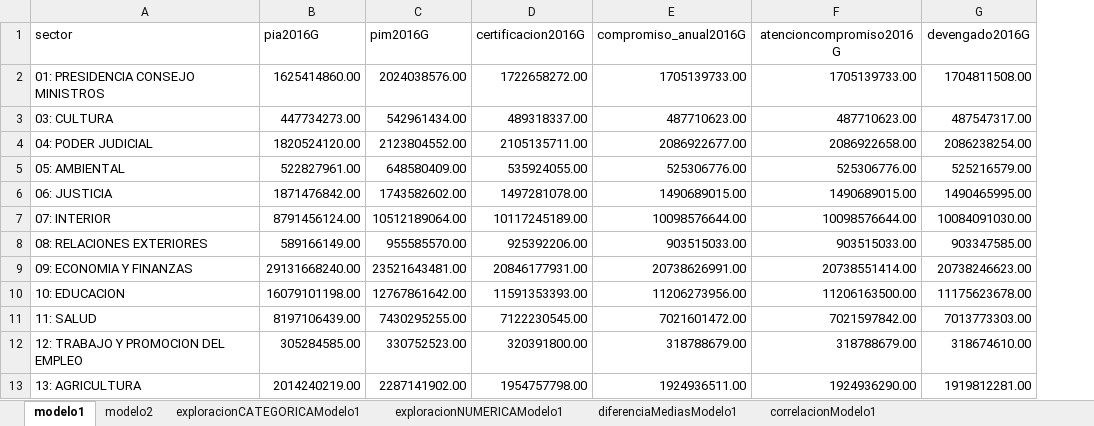
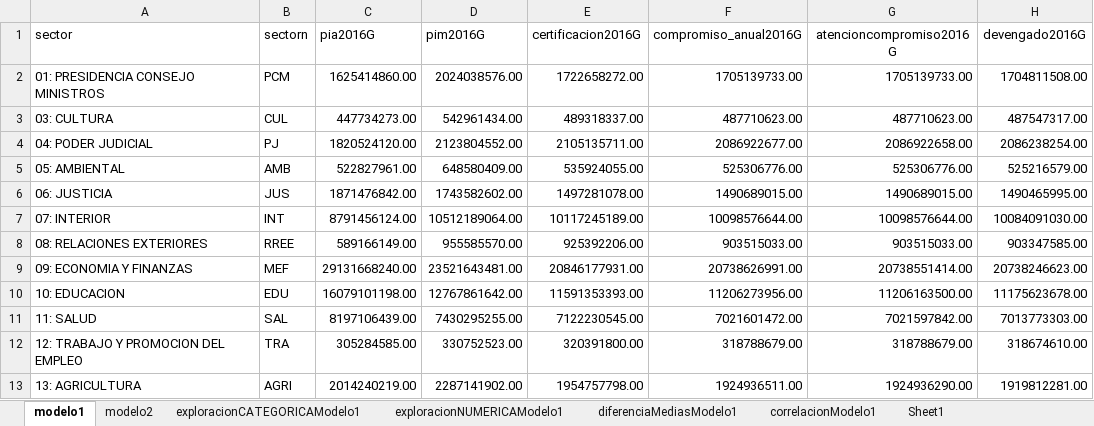
Before and after one commit to PoliticayGobiernoPUCP/EstadisticaSectorPublico, an Excel workbook: data/G_1816.xlsx, sheet modelo1, drawn as a sheet; only a part is shown; values as stored, in another font and other column widths than the file's, no borders; the diff names each change by its address in the sheet, - before the commit and + after, or states it on an @@ line.

```diff
--- a/data/G_1816.xlsx (sheet modelo1)
+++ b/data/G_1816.xlsx (sheet modelo1)
+sheet tab: Sheet1
+column B (sectorn), rows 2-13: PCM | CUL | PJ | AMB | JUS | INT | RREE | MEF | EDU | SAL | TRA | AGRI
```
Also changed, not shown: sheet exploracionCATEGORICAModelo1, sheet correlacionModelo1, sheet exploracionNUMERICAModelo1, formulas that keep their value, charts or pictures, 1 other file.
